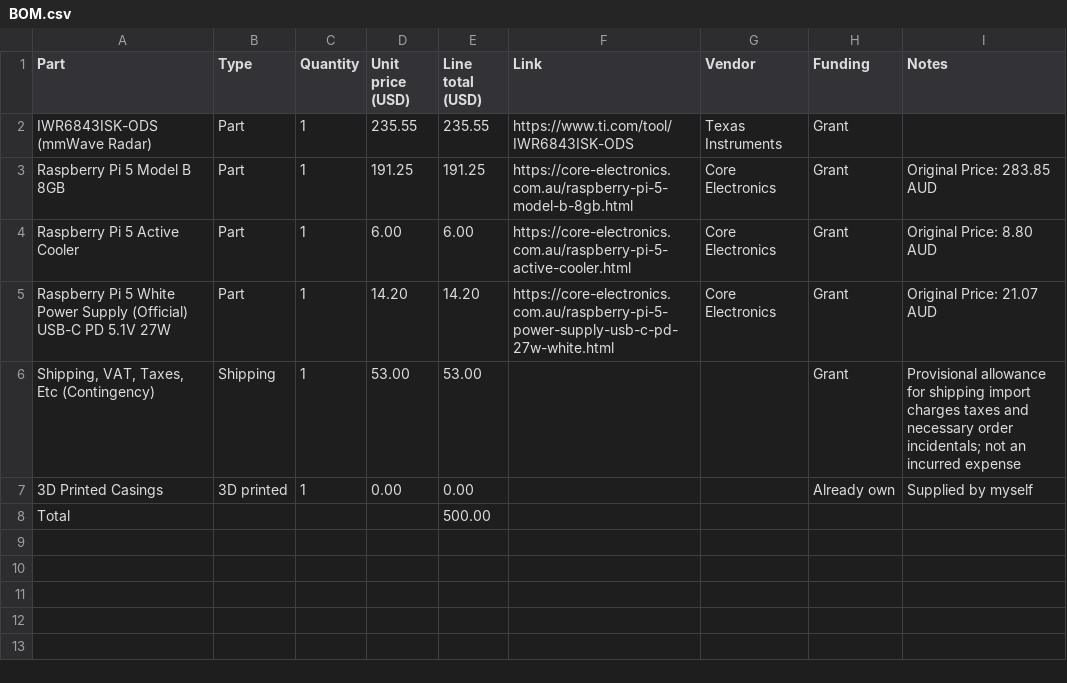
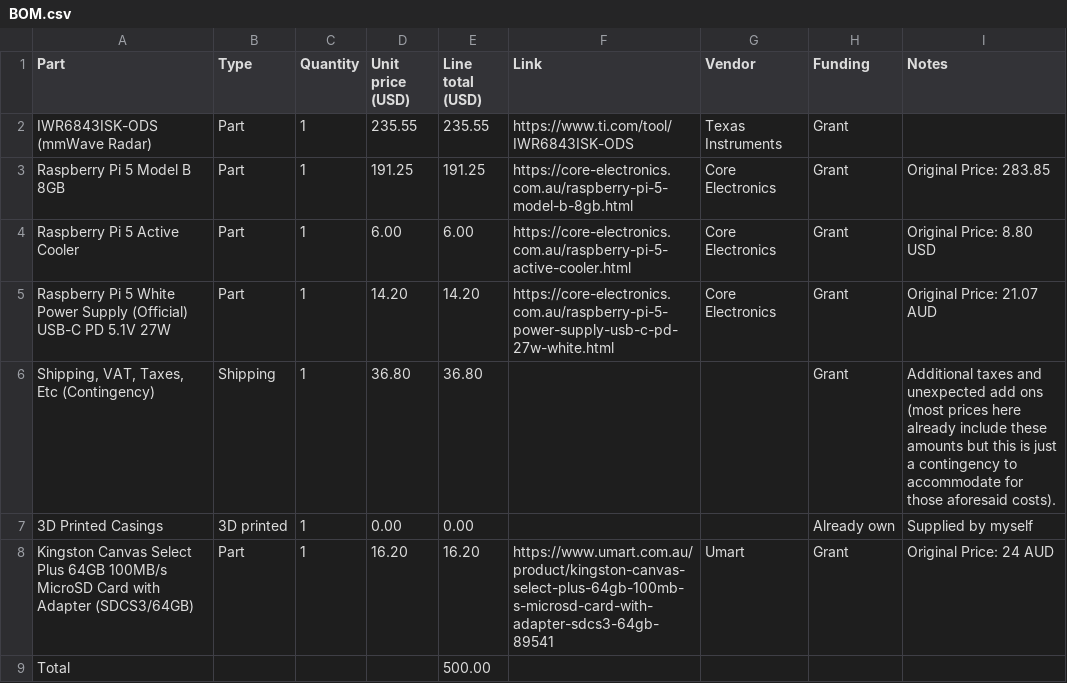
Before and after one commit to engineeringmaxxing/mmWave_Radar_Station, a CSV file: BOM.csv, drawn as a sheet.

Commit message:
docs: sync exact Fabricate BOM including Kingston microSD and revised contingency

```diff
--- a/BOM.csv
+++ b/BOM.csv
@@ -2,7 +2,8 @@ Part,Type,Quantity,Unit price (USD),Line total (USD),Link,Vendor,Funding,Notes
 IWR6843ISK-ODS (mmWave Radar),Part,1,235.55,235.55,https://www.ti.com/tool/IWR6843ISK-ODS,Texas Instruments,Grant,
-Raspberry Pi 5 Model B 8GB,Part,1,191.25,191.25,https://core-electronics.com.au/raspberry-pi-5-model-b-8gb.html,Core Electronics,Grant,Original Price: 283.85 AUD
-Raspberry Pi 5 Active Cooler,Part,1,6.00,6.00,https://core-electronics.com.au/raspberry-pi-5-active-cooler.html,Core Electronics,Grant,Original Price: 8.80 AUD
+Raspberry Pi 5 Model B 8GB,Part,1,191.25,191.25,https://core-electronics.com.au/raspberry-pi-5-model-b-8gb.html,Core Electronics,Grant,Original Price: 283.85
+Raspberry Pi 5 Active Cooler,Part,1,6.00,6.00,https://core-electronics.com.au/raspberry-pi-5-active-cooler.html,Core Electronics,Grant,Original Price: 8.80 USD
 Raspberry Pi 5 White Power Supply (Official) USB-C PD 5.1V 27W,Part,1,14.20,14.20,https://core-electronics.com.au/raspberry-pi-5-power-supply-usb-c-pd-27w-white.html,Core Electronics,Grant,Original Price: 21.07 AUD
-"Shipping, VAT, Taxes, Etc (Contingency)",Shipping,1,53.00,53.00,,,Grant,Provisional allowance for shipping import charges taxes and necessary order incidentals; not an incurred expense
+"Shipping, VAT, Taxes, Etc (Contingency)",Shipping,1,36.80,36.80,,,Grant,Additional taxes and unexpected add ons (most prices here already include these amounts but this is just a contingency to accommodate for those aforesaid costs).
 3D Printed Casings,3D printed,1,0.00,0.00,,,Already own,Supplied by myself
+Kingston Canvas Select Plus 64GB 100MB/s MicroSD Card with Adapter (SDCS3/64GB),Part,1,16.20,16.20,https://www.umart.com.au/product/kingston-canvas-select-plus-64gb-100mb-s-microsd-card-with-adapter-sdcs3-64gb-89541,Umart,Grant,Original Price: 24 AUD
 Total,,,,500.00,,,,
```
